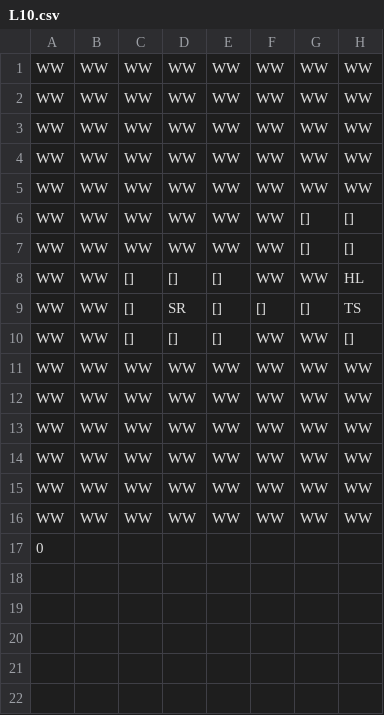
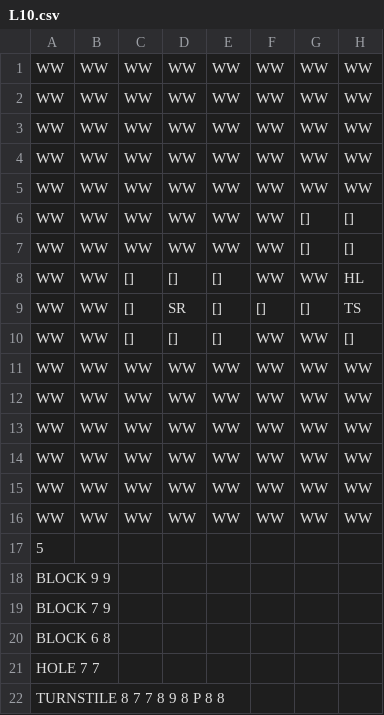
Before and after one commit to michaeldito/Kwirk, a CSV file: L10.csv, drawn as a sheet; only a part is shown; rows hold the shown columns only; the diff names each change by its address in the sheet, - before the commit and + after, or states it on an @@ line.

```diff
--- a/L10.csv
+++ b/L10.csv
-A17: 0
+A17: 5
+row 18: BLOCK 9 9
+row 19: BLOCK 7 9
+row 20: BLOCK 6 8
+row 21: HOLE 7 7
+row 22: TURNSTILE 8 7 7 8 9 8 P 8 8
```
Also changed, not shown: L11.csv, L12.csv, 6 other files.
